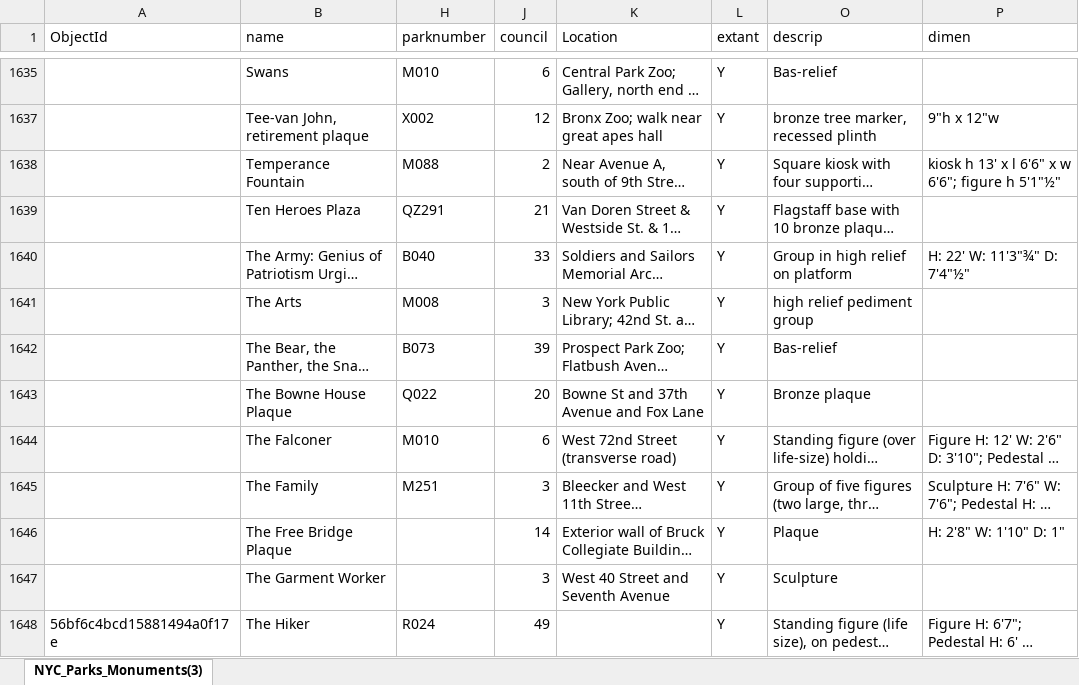
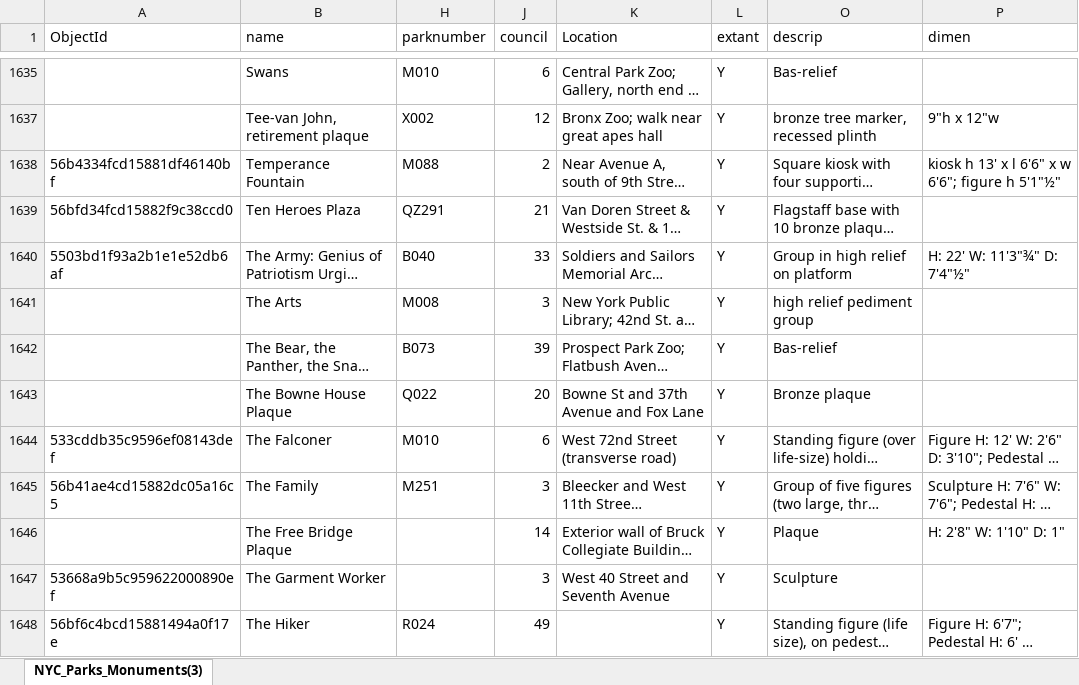
Before and after one commit to stuartshay/NavigatorGPT, an Excel workbook: data/raw/NYC_Parks_Monuments.xlsx, sheet NYC_Parks_Monuments(3), drawn as a sheet; only a part is shown, gaps mark what is left out; long unchanged cells end in …; values as stored, in another font and other column widths than the file's, no cell formats; table styles not drawn; the diff covers the shown part only; the diff names each change by its address in the sheet, - before the commit and + after, or states it on an @@ line.

```diff
--- a/data/raw/NYC_Parks_Monuments.xlsx (sheet NYC_Parks_Monuments(3))
+++ b/data/raw/NYC_Parks_Monuments.xlsx (sheet NYC_Parks_Monuments(3))
-A1638 (ObjectId): (empty)
+A1638 (ObjectId): 56b4334fcd15881df46140bf
-A1639 (ObjectId): (empty)
+A1639 (ObjectId): 56bfd34fcd15882f9c38ccd0
-A1640 (ObjectId): (empty)
+A1640 (ObjectId): 5503bd1f93a2b1e1e52db6af
-A1644 (ObjectId): (empty)
+A1644 (ObjectId): 533cddb35c9596ef08143def
-A1645 (ObjectId): (empty)
+A1645 (ObjectId): 56b41ae4cd15882dc05a16c5
-A1647 (ObjectId): (empty)
+A1647 (ObjectId): 53668a9b5c959622000890ef
```
Also changed, not shown: 105 edited cells elsewhere in this sheet, cell formats, data/raw/Attractions.xlsx, data/raw/Monument-Import.xlsx, 1 other file.
